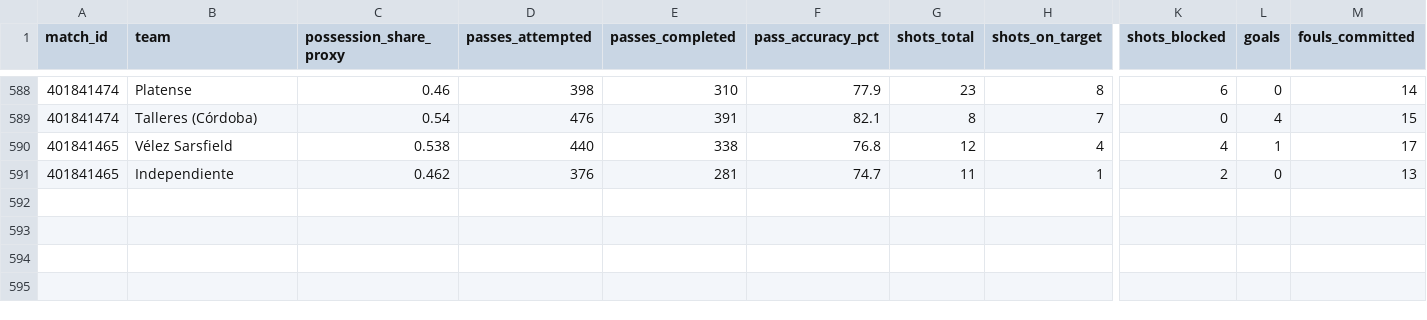
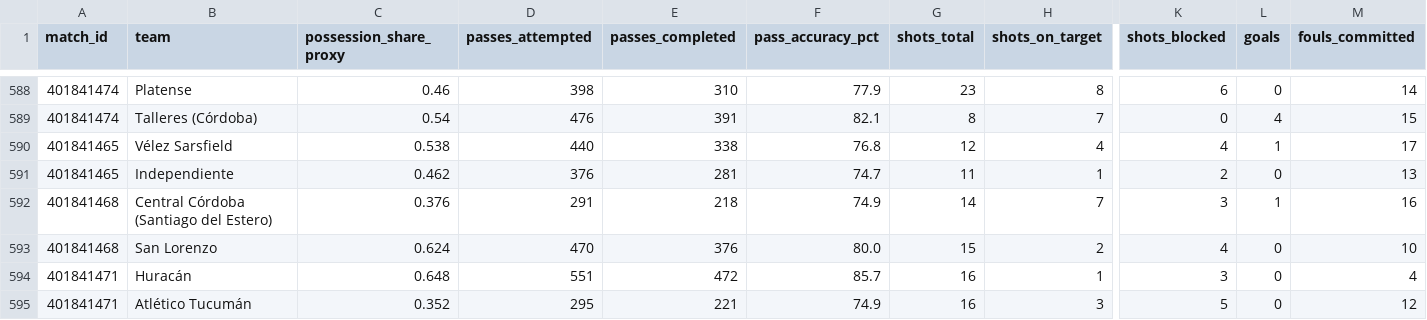
Before and after one commit to ramirosilvera/metricaslpf, a CSV file: data/raw/espn/_processed/team_match_stats.csv, drawn as a sheet; only a part is shown, gaps mark what is left out; rows hold the shown columns only; the diff names each change by its address in the sheet, - before the commit and + after, or states it on an @@ line.

```diff
--- a/data/raw/espn/_processed/team_match_stats.csv
+++ b/data/raw/espn/_processed/team_match_stats.csv
+row 592: 401841468 | Central Córdoba (Santiago del Estero) | 0.376 | 291 | 218 | 74.9 | 14 | 7 | 3 | 1 | 16
+row 593: 401841468 | San Lorenzo | 0.624 | 470 | 376 | 80.0 | 15 | 2 | 4 | 0 | 10
+row 594: 401841471 | Huracán | 0.648 | 551 | 472 | 85.7 | 16 | 1 | 3 | 0 | 4
+row 595: 401841471 | Atlético Tucumán | 0.352 | 295 | 221 | 74.9 | 16 | 3 | 5 | 0 | 12
```
Also changed, not shown: data/raw/espn/_processed/goal_events.csv, data/raw/espn/_processed/matches.csv, 40 other files.
